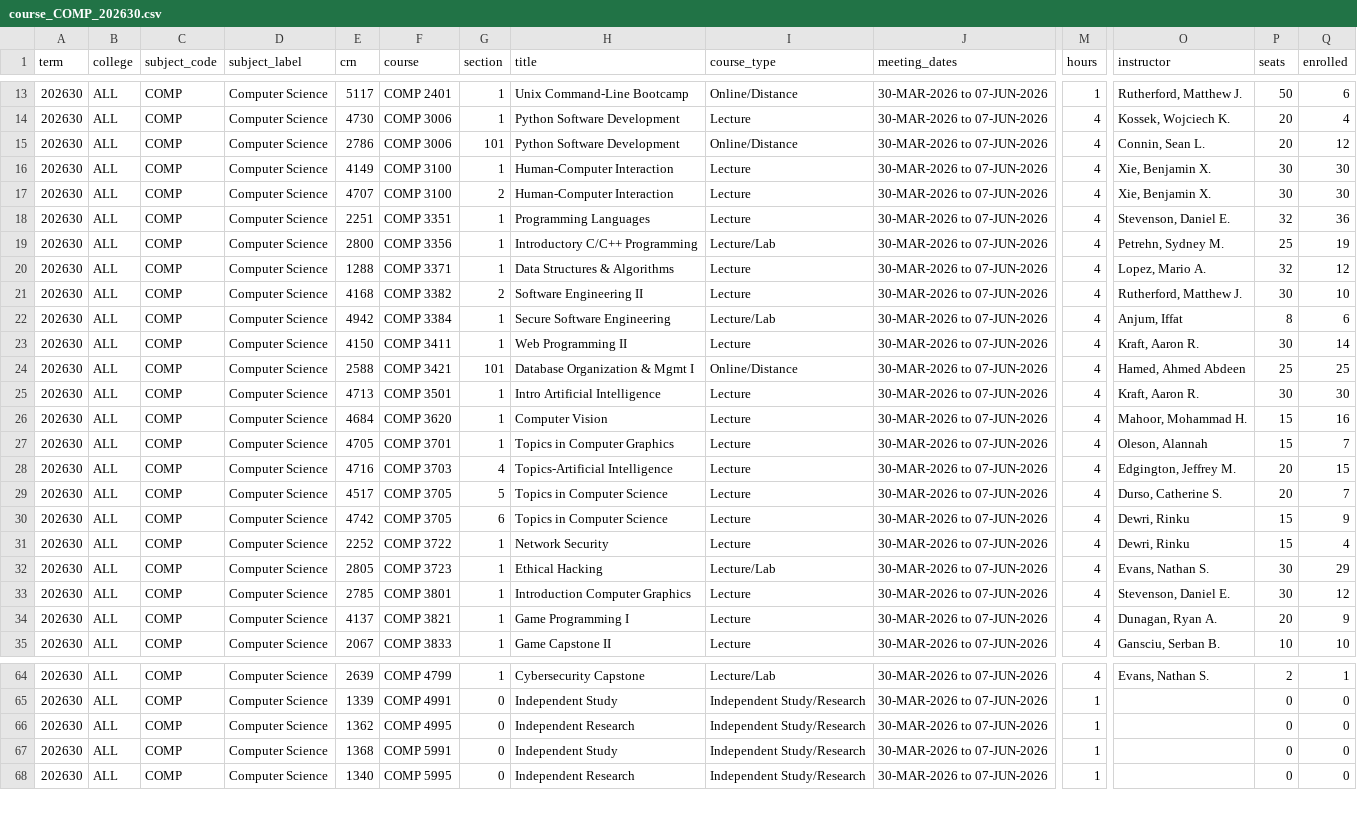
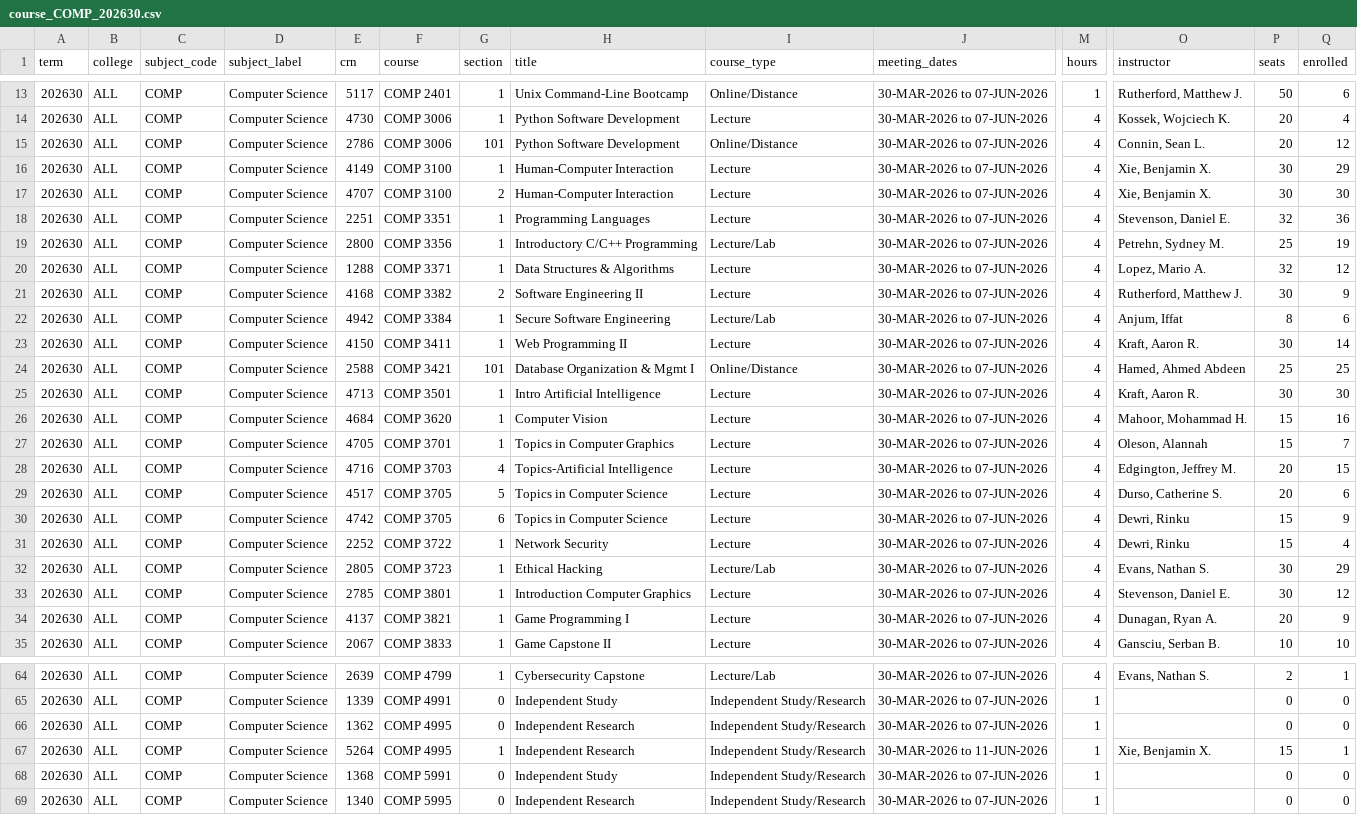
Before and after one commit to alexanderlewisstevens/course_data, a CSV file: data/course_COMP_202630.csv, drawn as a sheet; only a part is shown, gaps mark what is left out; rows hold the shown columns only; the diff names each change by its address in the sheet, - before the commit and + after, or states it on an @@ line.

```diff
--- a/data/course_COMP_202630.csv
+++ b/data/course_COMP_202630.csv
-Q16 (enrolled): 30
+Q16 (enrolled): 29
-Q21 (enrolled): 10
+Q21 (enrolled): 9
-Q29 (enrolled): 7
+Q29 (enrolled): 6
+row 67: 202630 | ALL | COMP | Computer Science | 5264 | COMP 4995 | 1 | Independent Research | Independent Study/Research | 30-MAR-2026 to 11-JUN-2026 | 1 | Xie, Benjamin X. | 15 | 1
```
Also changed, not shown: data/course_COMP_202610.csv, data/course_COMP_202710.csv, 8 other files.
